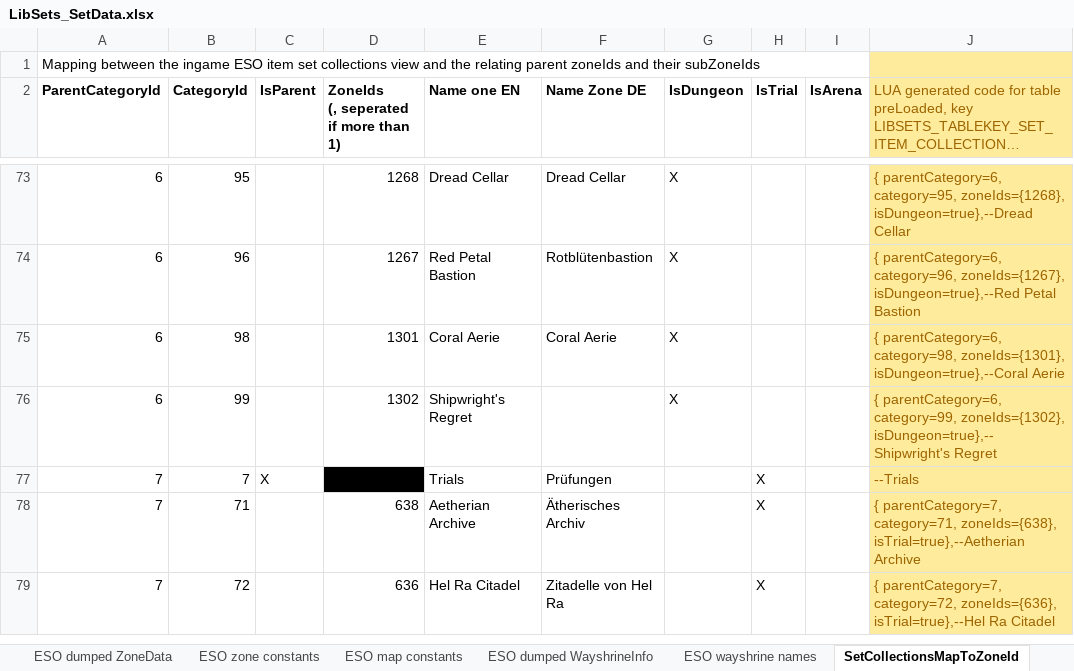
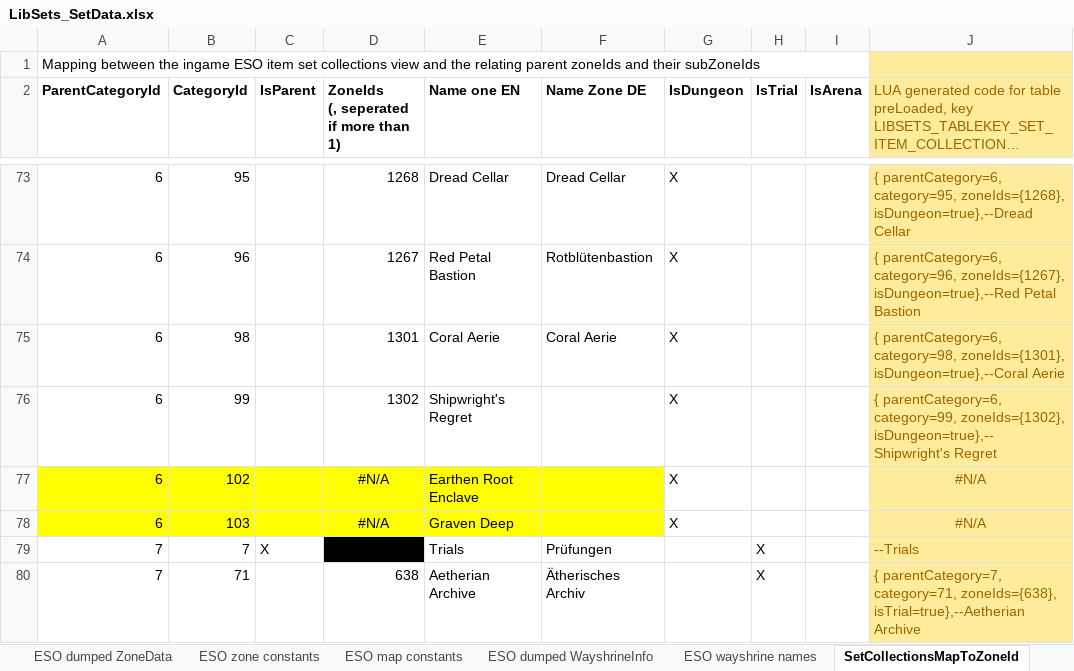
Before and after one commit to Baertram/LibSets, an Excel workbook: LibSets/LibSets_SetData.xlsx, sheet SetCollectionsMapToZoneId, drawn as a sheet; only a part is shown, gaps mark what is left out; the shorter side is filled out with more unchanged rows; long unchanged cells end in …; values as stored, in another font and other column widths than the file's, no borders; the diff names each change by its address in the sheet, - before the commit and + after, or states it on an @@ line.

```diff
--- a/LibSets/LibSets_SetData.xlsx (sheet SetCollectionsMapToZoneId)
+++ b/LibSets/LibSets_SetData.xlsx (sheet SetCollectionsMapToZoneId)
+row 77: 6 | 102 |  | #N/A | Earthen Root Enclave |  | X |  |  | #N/A
+row 78: 6 | 103 |  | #N/A | Graven Deep |  | X |  |  | #N/A
```
Also changed, not shown: sheet Sets data, sheet ESO Dungeon constants, sheet LibSets constants, formulas that keep their value, 4 other files.
